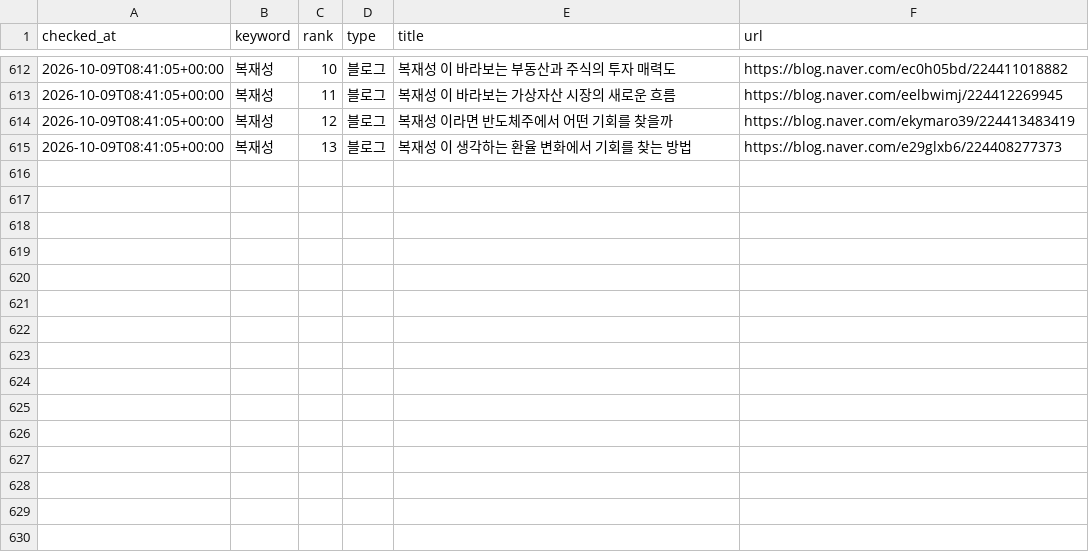
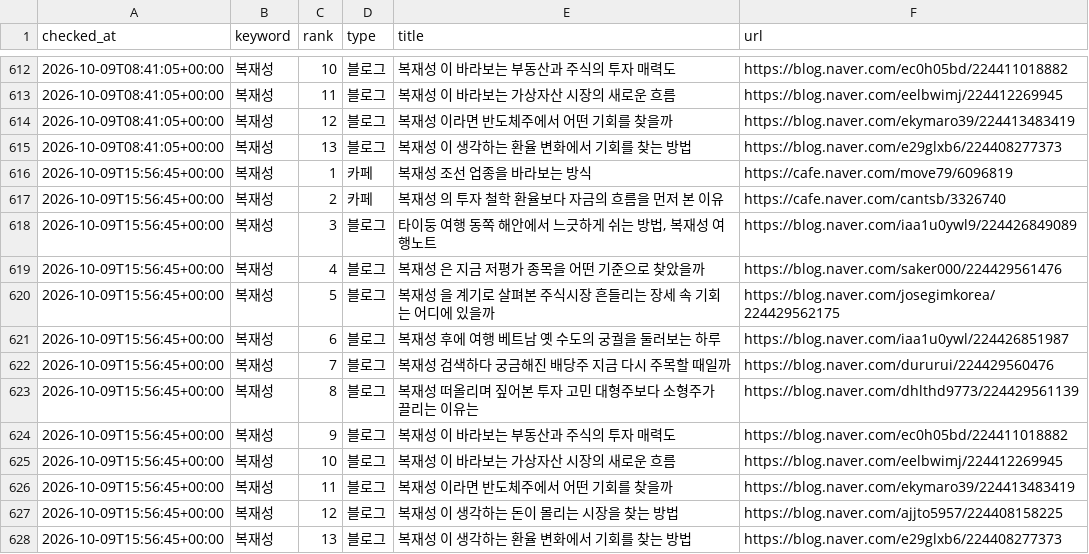
Before and after one commit to hanjaein/jisikgwangjang, a CSV file: data/naver_ranking_history.csv, drawn as a sheet; only a part is shown, gaps mark what is left out; the diff names each change by its address in the sheet, - before the commit and + after, or states it on an @@ line.

```diff
--- a/data/naver_ranking_history.csv
+++ b/data/naver_ranking_history.csv
+row 616: 2026-10-09T15:56:45+00:00 | 복재성 | 1 | 카페 | 복재성 조선 업종을 바라보는 방식 | https://cafe.naver.com/move79/6096819
+row 617: 2026-10-09T15:56:45+00:00 | 복재성 | 2 | 카페 | 복재성 의 투자 철학 환율보다 자금의 흐름을 먼저 본 이유 | https://cafe.naver.com/cantsb/3326740
+row 618: 2026-10-09T15:56:45+00:00 | 복재성 | 3 | 블로그 | 타이둥 여행 동쪽 해안에서 느긋하게 쉬는 방법, 복재성 여행노트 | https://blog.naver.com/iaa1u0ywl9/224426849089
+row 619: 2026-10-09T15:56:45+00:00 | 복재성 | 4 | 블로그 | 복재성 은 지금 저평가 종목을 어떤 기준으로 찾았을까 | https://blog.naver.com/saker000/224429561476
+row 620: 2026-10-09T15:56:45+00:00 | 복재성 | 5 | 블로그 | 복재성 을 계기로 살펴본 주식시장 흔들리는 장세 속 기회는 어디에 있을까 | https://blog.naver.com/josegimkorea/224429562175
+row 621: 2026-10-09T15:56:45+00:00 | 복재성 | 6 | 블로그 | 복재성 후에 여행 베트남 옛 수도의 궁궐을 둘러보는 하루 | https://blog.naver.com/iaa1u0ywl/224426851987
+row 622: 2026-10-09T15:56:45+00:00 | 복재성 | 7 | 블로그 | 복재성 검색하다 궁금해진 배당주 지금 다시 주목할 때일까 | https://blog.naver.com/dururui/224429560476
+row 623: 2026-10-09T15:56:45+00:00 | 복재성 | 8 | 블로그 | 복재성 떠올리며 짚어본 투자 고민 대형주보다 소형주가 끌리는 이유는 | https://blog.naver.com/dhlthd9773/224429561139
+row 624: 2026-10-09T15:56:45+00:00 | 복재성 | 9 | 블로그 | 복재성 이 바라보는 부동산과 주식의 투자 매력도 | https://blog.naver.com/ec0h05bd/224411018882
+row 625: 2026-10-09T15:56:45+00:00 | 복재성 | 10 | 블로그 | 복재성 이 바라보는 가상자산 시장의 새로운 흐름 | https://blog.naver.com/eelbwimj/224412269945
+row 626: 2026-10-09T15:56:45+00:00 | 복재성 | 11 | 블로그 | 복재성 이라면 반도체주에서 어떤 기회를 찾을까 | https://blog.naver.com/ekymaro39/224413483419
+row 627: 2026-10-09T15:56:45+00:00 | 복재성 | 12 | 블로그 | 복재성 이 생각하는 돈이 몰리는 시장을 찾는 방법 | https://blog.naver.com/ajjto5957/224408158225
+row 628: 2026-10-09T15:56:45+00:00 | 복재성 | 13 | 블로그 | 복재성 이 생각하는 환율 변화에서 기회를 찾는 방법 | https://blog.naver.com/e29glxb6/224408277373
```
Also changed, not shown: 1 other file.
